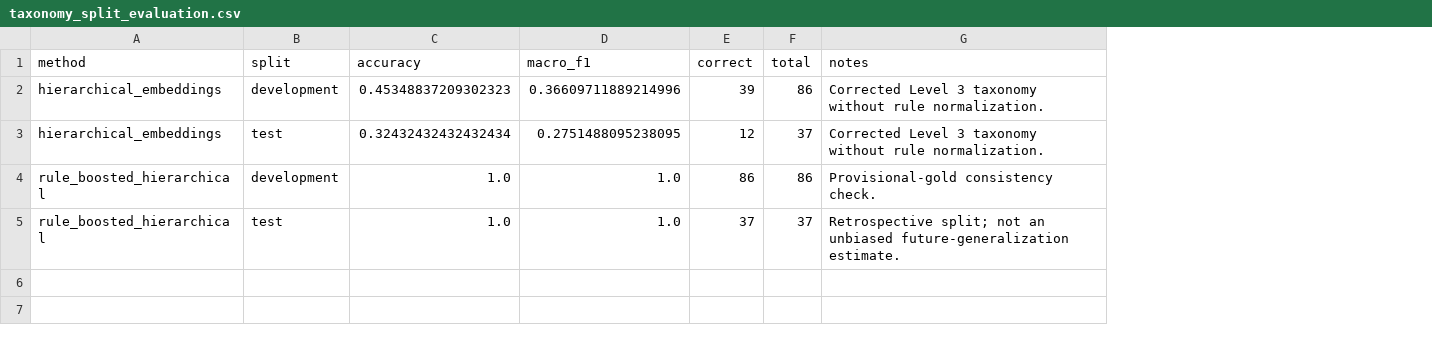
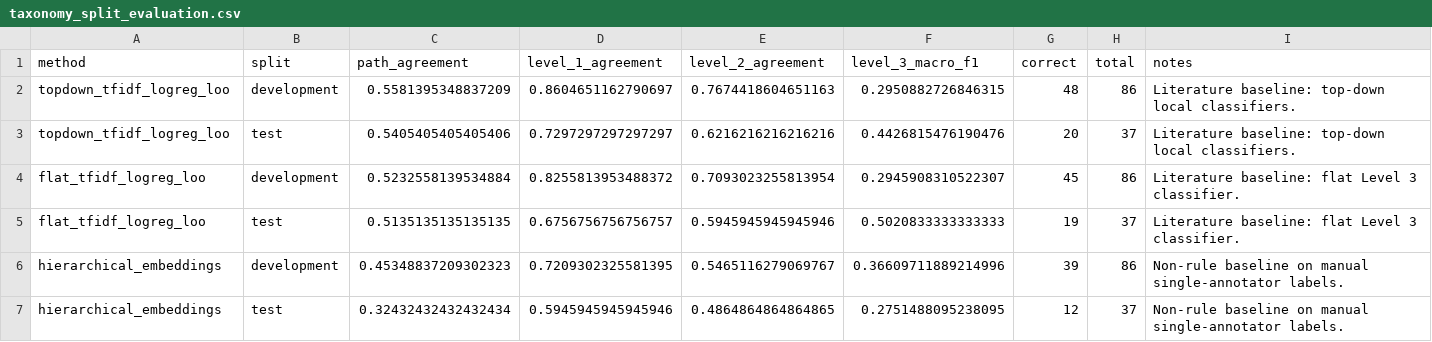
Before and after one commit to afrilab/infoguide-classify, a CSV file: data/outputs/ablation/taxonomy_split_evaluation.csv, drawn as a sheet; removed rows and columns are numbered as before the commit, all else as after; the diff names each change by its address in the sheet, - before the commit and + after, or states it on an @@ line.

Commit message:
feat: remove rule boosted method and add new techniques

```diff
--- a/data/outputs/ablation/taxonomy_split_evaluation.csv
+++ b/data/outputs/ablation/taxonomy_split_evaluation.csv
+column D (level_1_agreement), rows 6-7: 0.7209302325581395 | 0.5945945945945946
+column E (level_2_agreement), rows 6-7: 0.5465116279069767 | 0.4864864864864865
-C1: accuracy
+C1: path_agreement
-F1: macro_f1
+F1: level_3_macro_f1
+row 2: topdown_tfidf_logreg_loo | development | 0.5581395348837209 | 0.8604651162790697 | 0.7674418604651163 | 0.2950882726846315 | 48 | 86 | Literature baseline: top-down local classifiers.
+row 3: topdown_tfidf_logreg_loo | test | 0.5405405405405406 | 0.7297297297297297 | 0.6216216216216216 | 0.4426815476190476 | 20 | 37 | Literature baseline: top-down local classifiers.
+row 4: flat_tfidf_logreg_loo | development | 0.5232558139534884 | 0.8255813953488372 | 0.7093023255813954 | 0.2945908310522307 | 45 | 86 | Literature baseline: flat Level 3 classifier.
+row 5: flat_tfidf_logreg_loo | test | 0.5135135135135135 | 0.6756756756756757 | 0.5945945945945946 | 0.5020833333333333 | 19 | 37 | Literature baseline: flat Level 3 classifier.
-I6:I7 (notes): Corrected Level 3 taxonomy without rule normalization.
+I6:I7 (notes): Non-rule baseline on manual single-annotator labels.
-row 4: rule_boosted_hierarchical | development | 1.0 | 1.0 | 86 | 86 | Provisional-gold consistency check.
-row 5: rule_boosted_hierarchical | test | 1.0 | 1.0 | 37 | 37 | Retrospective split; not an unbiased future-generalization estimate.
```
Also changed, not shown: 44 other files.
